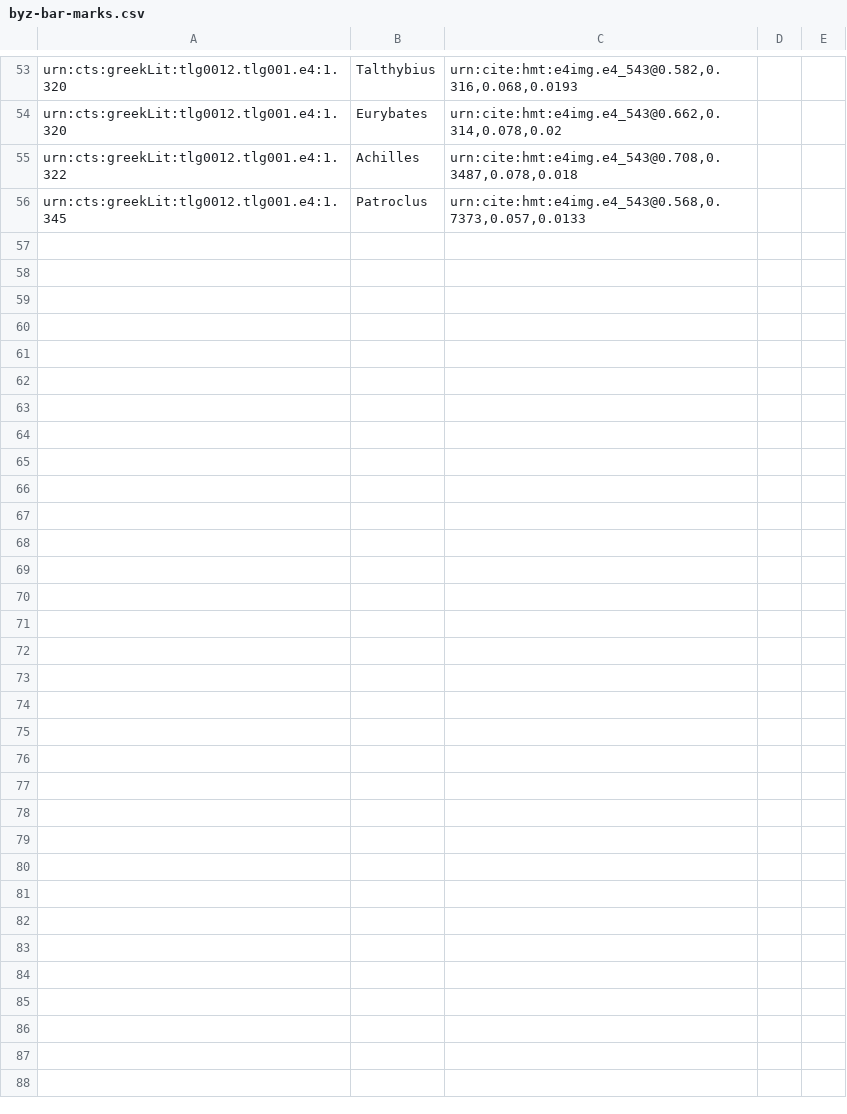
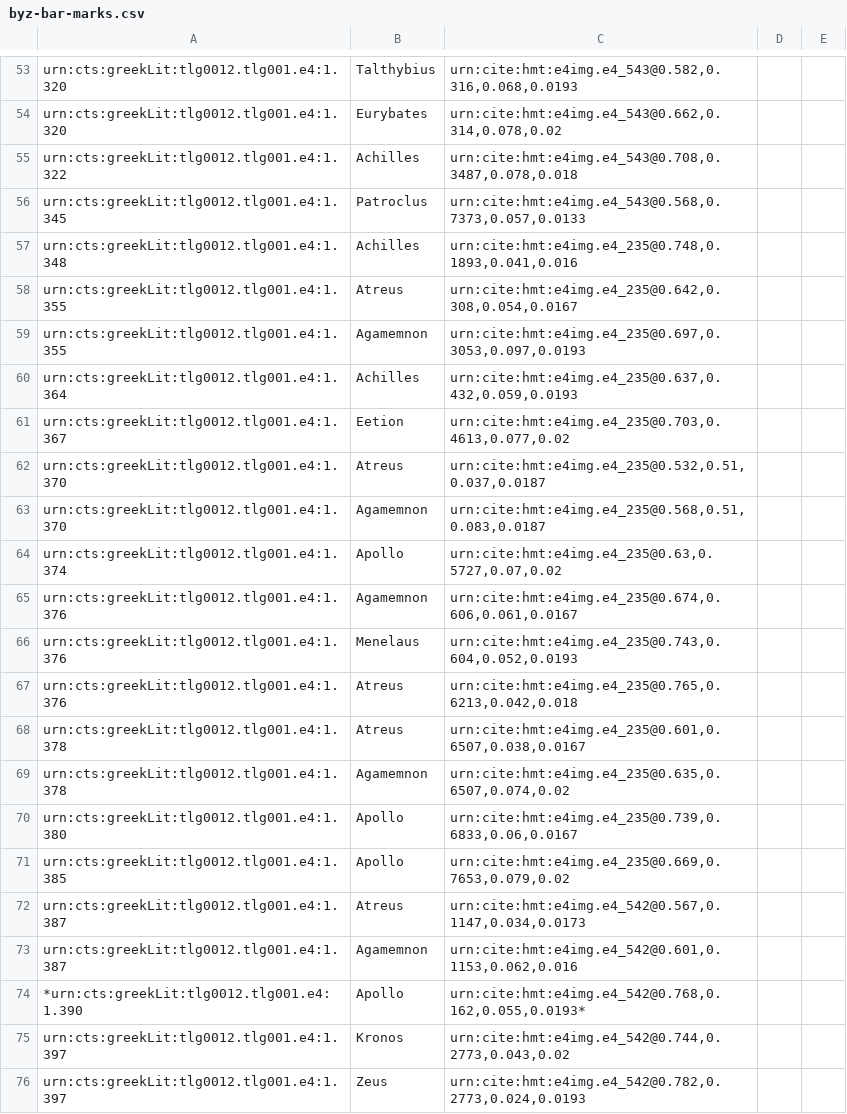
Before and after one commit to hmteditors/omega-1-12-indexin, a CSV file: byz-bar-marks.csv, drawn as a sheet; only a part is shown, gaps mark what is left out; the diff covers the shown part only; the diff names each change by its address in the sheet, - before the commit and + after, or states it on an @@ line.

```diff
--- a/byz-bar-marks.csv
+++ b/byz-bar-marks.csv
+row 57: urn:cts:greekLit:tlg0012.tlg001.e4:1.348 | Achilles | urn:cite:hmt:e4img.e4_235@0.748,0.1893,0.041,0.016
+row 58: urn:cts:greekLit:tlg0012.tlg001.e4:1.355 | Atreus | urn:cite:hmt:e4img.e4_235@0.642,0.308,0.054,0.0167
+row 59: urn:cts:greekLit:tlg0012.tlg001.e4:1.355 | Agamemnon | urn:cite:hmt:e4img.e4_235@0.697,0.3053,0.097,0.0193
+row 60: urn:cts:greekLit:tlg0012.tlg001.e4:1.364 | Achilles | urn:cite:hmt:e4img.e4_235@0.637,0.432,0.059,0.0193
+row 61: urn:cts:greekLit:tlg0012.tlg001.e4:1.367 | Eetion | urn:cite:hmt:e4img.e4_235@0.703,0.4613,0.077,0.02
+row 62: urn:cts:greekLit:tlg0012.tlg001.e4:1.370 | Atreus | urn:cite:hmt:e4img.e4_235@0.532,0.51,0.037,0.0187
+row 63: urn:cts:greekLit:tlg0012.tlg001.e4:1.370 | Agamemnon | urn:cite:hmt:e4img.e4_235@0.568,0.51,0.083,0.0187
+row 64: urn:cts:greekLit:tlg0012.tlg001.e4:1.374 | Apollo | urn:cite:hmt:e4img.e4_235@0.63,0.5727,0.07,0.02
+row 65: urn:cts:greekLit:tlg0012.tlg001.e4:1.376 | Agamemnon | urn:cite:hmt:e4img.e4_235@0.674,0.606,0.061,0.0167
+row 66: urn:cts:greekLit:tlg0012.tlg001.e4:1.376 | Menelaus | urn:cite:hmt:e4img.e4_235@0.743,0.604,0.052,0.0193
+row 67: urn:cts:greekLit:tlg0012.tlg001.e4:1.376 | Atreus | urn:cite:hmt:e4img.e4_235@0.765,0.6213,0.042,0.018
+row 68: urn:cts:greekLit:tlg0012.tlg001.e4:1.378 | Atreus | urn:cite:hmt:e4img.e4_235@0.601,0.6507,0.038,0.0167
+row 69: urn:cts:greekLit:tlg0012.tlg001.e4:1.378 | Agamemnon | urn:cite:hmt:e4img.e4_235@0.635,0.6507,0.074,0.02
+row 70: urn:cts:greekLit:tlg0012.tlg001.e4:1.380 | Apollo | urn:cite:hmt:e4img.e4_235@0.739,0.6833,0.06,0.0167
+row 71: urn:cts:greekLit:tlg0012.tlg001.e4:1.385 | Apollo | urn:cite:hmt:e4img.e4_235@0.669,0.7653,0.079,0.02
+row 72: urn:cts:greekLit:tlg0012.tlg001.e4:1.387 | Atreus | urn:cite:hmt:e4img.e4_542@0.567,0.1147,0.034,0.0173
+row 73: urn:cts:greekLit:tlg0012.tlg001.e4:1.387 | Agamemnon | urn:cite:hmt:e4img.e4_542@0.601,0.1153,0.062,0.016
+row 74: *urn:cts:greekLit:tlg0012.tlg001.e4:1.390 | Apollo | urn:cite:hmt:e4img.e4_542@0.768,0.162,0.055,0.0193*
+row 75: urn:cts:greekLit:tlg0012.tlg001.e4:1.397 | Kronos | urn:cite:hmt:e4img.e4_542@0.744,0.2773,0.043,0.02
+row 76: urn:cts:greekLit:tlg0012.tlg001.e4:1.397 | Zeus | urn:cite:hmt:e4img.e4_542@0.782,0.2773,0.024,0.0193
```
Also changed, not shown: 35 added rows elsewhere in this file, bar-marks.csv.
